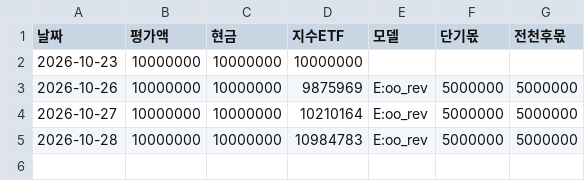
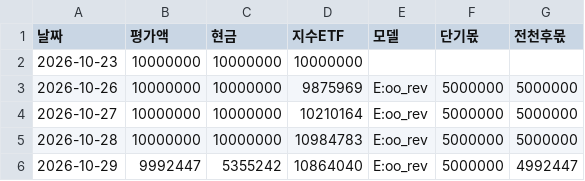
Before and after one commit to sunbmj4119-cmd/rich, a CSV file: data/short/equity.csv, drawn as a sheet.

```diff
--- a/data/short/equity.csv
+++ b/data/short/equity.csv
@@ -5 +5,2 @@
 2026-10-28,10000000,10000000,10984783,E:oo_rev,5000000,5000000
+2026-10-29,9992447,5355242,10864040,E:oo_rev,5000000,4992447
```
Also changed, not shown: data/autotrade/decisions.csv, data/autotrade/equity.csv, 26 other files.
